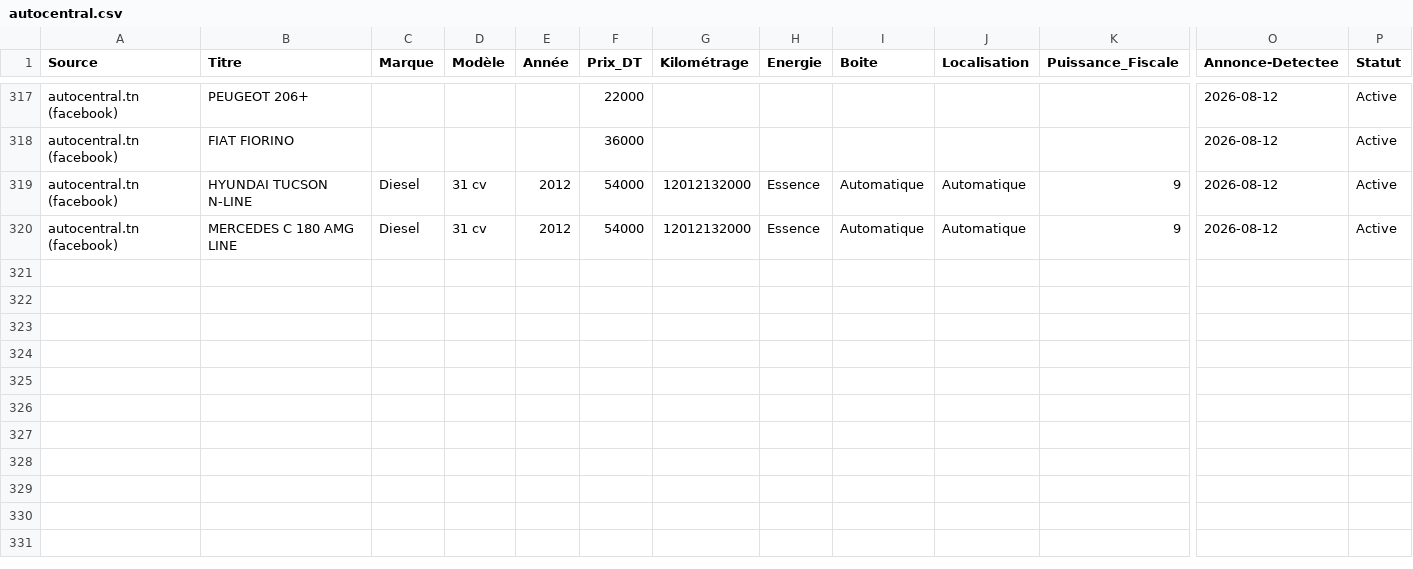
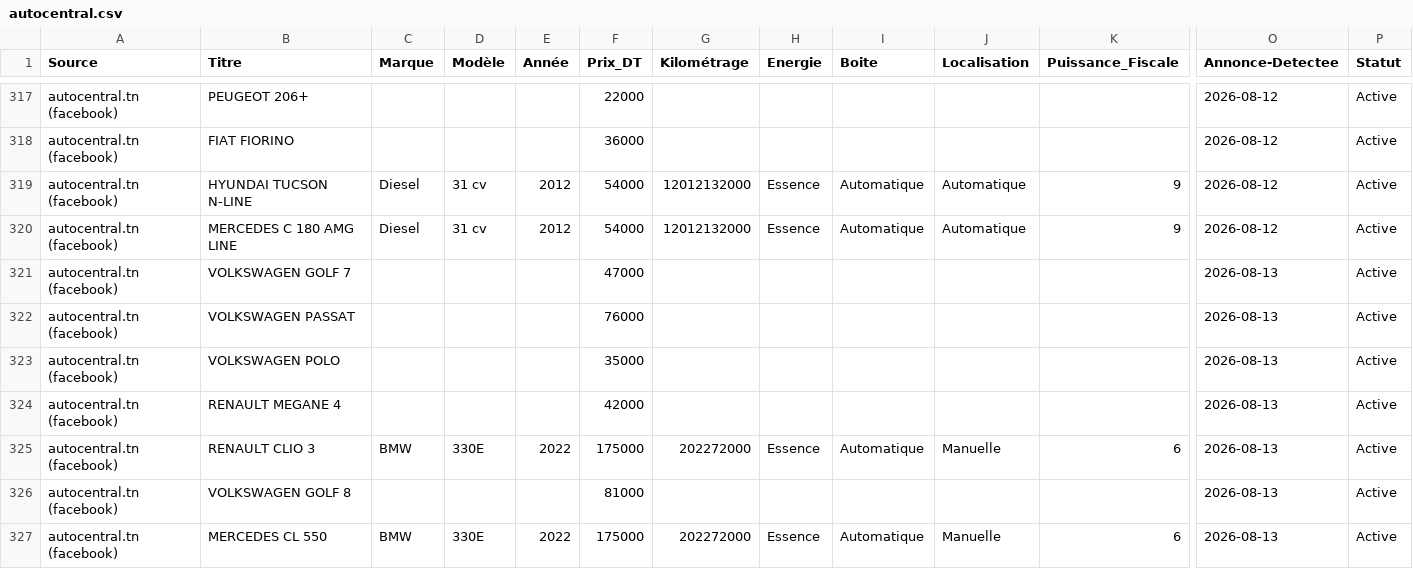
Before and after one commit to iheb-bibani/AutoDeal-Tunisie, a CSV file: data/raw/autocentral.csv, drawn as a sheet; only a part is shown, gaps mark what is left out; rows hold the shown columns only; the diff covers the shown part only; the diff names each change by its address in the sheet, - before the commit and + after, or states it on an @@ line.

```diff
--- a/data/raw/autocentral.csv
+++ b/data/raw/autocentral.csv
+row 321: autocentral.tn (facebook) | VOLKSWAGEN GOLF 7 |  |  |  | 47000 |  |  |  |  |  | 2026-08-13 | Active
+row 322: autocentral.tn (facebook) | VOLKSWAGEN PASSAT |  |  |  | 76000 |  |  |  |  |  | 2026-08-13 | Active
+row 323: autocentral.tn (facebook) | VOLKSWAGEN POLO |  |  |  | 35000 |  |  |  |  |  | 2026-08-13 | Active
+row 324: autocentral.tn (facebook) | RENAULT MEGANE 4 |  |  |  | 42000 |  |  |  |  |  | 2026-08-13 | Active
+row 325: autocentral.tn (facebook) | RENAULT CLIO 3 | BMW | 330E | 2022 | 175000 | 202272000 | Essence | Automatique | Manuelle | 6 | 2026-08-13 | Active
+row 326: autocentral.tn (facebook) | VOLKSWAGEN GOLF 8 |  |  |  | 81000 |  |  |  |  |  | 2026-08-13 | Active
+row 327: autocentral.tn (facebook) | MERCEDES CL 550 | BMW | 330E | 2022 | 175000 | 202272000 | Essence | Automatique | Manuelle | 6 | 2026-08-13 | Active
```
Also changed, not shown: 7 added rows elsewhere in this file, data/processed/alertes_bonnes_affaires.csv, 11 other files.
